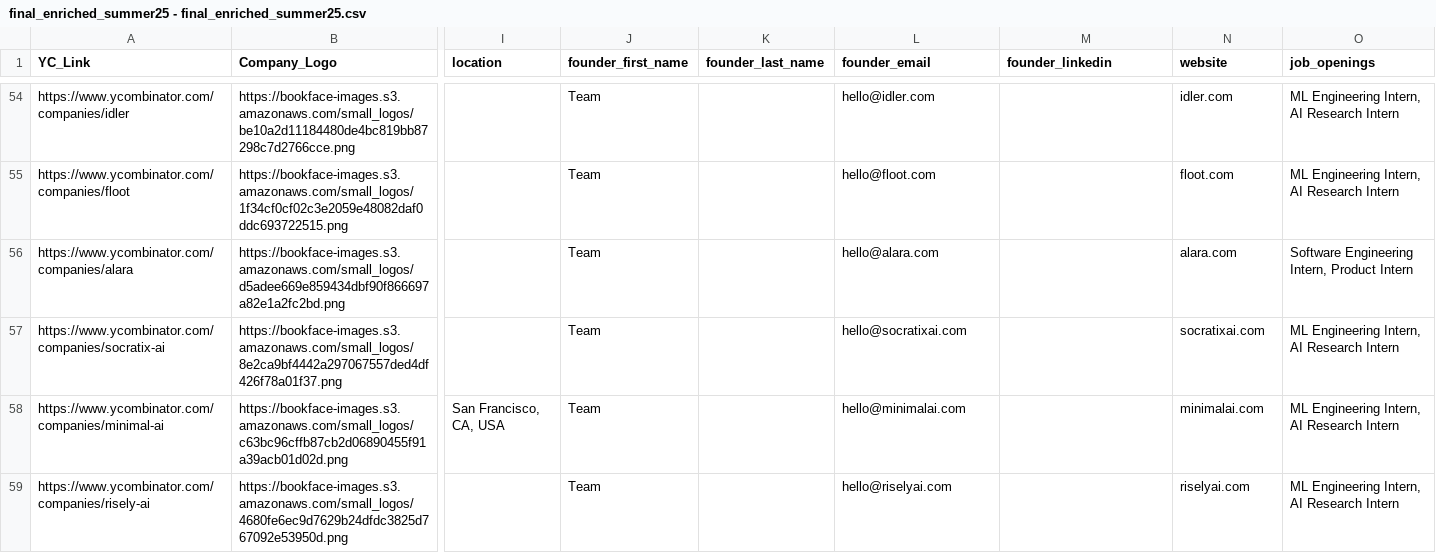
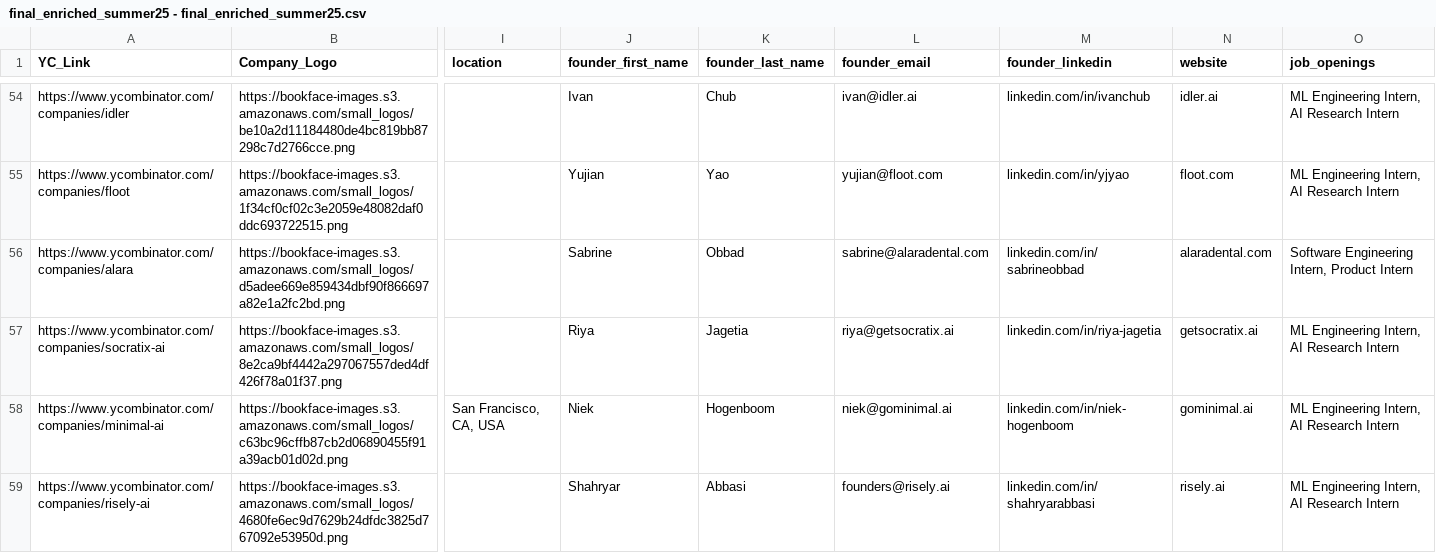
Before and after one commit to AaronSoekiatno/ColdReach, a CSV file: yc_companies/final_enriched_summer25 - final_enriched_summer25.csv, drawn as a sheet; only a part is shown, gaps mark what is left out; the diff covers the shown part only; the diff names each change by its address in the sheet, - before the commit and + after, or states it on an @@ line.

```diff
--- a/yc_companies/final_enriched_summer25 - final_enriched_summer25.csv
+++ b/yc_companies/final_enriched_summer25 - final_enriched_summer25.csv
-J54 (founder_first_name): Team
+J54 (founder_first_name): Ivan
-K54 (founder_last_name): (empty)
+K54 (founder_last_name): Chub
-L54 (founder_email): hello@idler.com
+L54 (founder_email): ivan@idler.ai
-M54 (founder_linkedin): (empty)
+M54 (founder_linkedin): linkedin.com/in/ivanchub
-N54 (website): idler.com
+N54 (website): idler.ai
-J55 (founder_first_name): Team
+J55 (founder_first_name): Yujian
-K55 (founder_last_name): (empty)
+K55 (founder_last_name): Yao
-L55 (founder_email): hello@floot.com
+L55 (founder_email): yujian@floot.com
-M55 (founder_linkedin): (empty)
+M55 (founder_linkedin): linkedin.com/in/yjyao
-J56 (founder_first_name): Team
+J56 (founder_first_name): Sabrine
-K56 (founder_last_name): (empty)
+K56 (founder_last_name): Obbad
-L56 (founder_email): hello@alara.com
+L56 (founder_email): sabrine@alaradental.com
-M56 (founder_linkedin): (empty)
+M56 (founder_linkedin): linkedin.com/in/sabrineobbad
-N56 (website): alara.com
+N56 (website): alaradental.com
-J57 (founder_first_name): Team
+J57 (founder_first_name): Riya
-K57 (founder_last_name): (empty)
+K57 (founder_last_name): Jagetia
-L57 (founder_email): hello@socratixai.com
+L57 (founder_email): riya@getsocratix.ai
-M57 (founder_linkedin): (empty)
+M57 (founder_linkedin): linkedin.com/in/riya-jagetia
-N57 (website): socratixai.com
+N57 (website): getsocratix.ai
-J58 (founder_first_name): Team
+J58 (founder_first_name): Niek
-K58 (founder_last_name): (empty)
+K58 (founder_last_name): Hogenboom
-L58 (founder_email): hello@minimalai.com
+L58 (founder_email): niek@gominimal.ai
-M58 (founder_linkedin): (empty)
+M58 (founder_linkedin): linkedin.com/in/niek-hogenboom
-N58 (website): minimalai.com
+N58 (website): gominimal.ai
-J59 (founder_first_name): Team
+J59 (founder_first_name): Shahryar
-K59 (founder_last_name): (empty)
+K59 (founder_last_name): Abbasi
-L59 (founder_email): hello@riselyai.com
+L59 (founder_email): founders@risely.ai
-M59 (founder_linkedin): (empty)
+M59 (founder_linkedin): linkedin.com/in/shahryarabbasi
-N59 (website): riselyai.com
+N59 (website): risely.ai
```
Also changed, not shown: 91 edited cells elsewhere in this file, 2 other files.
